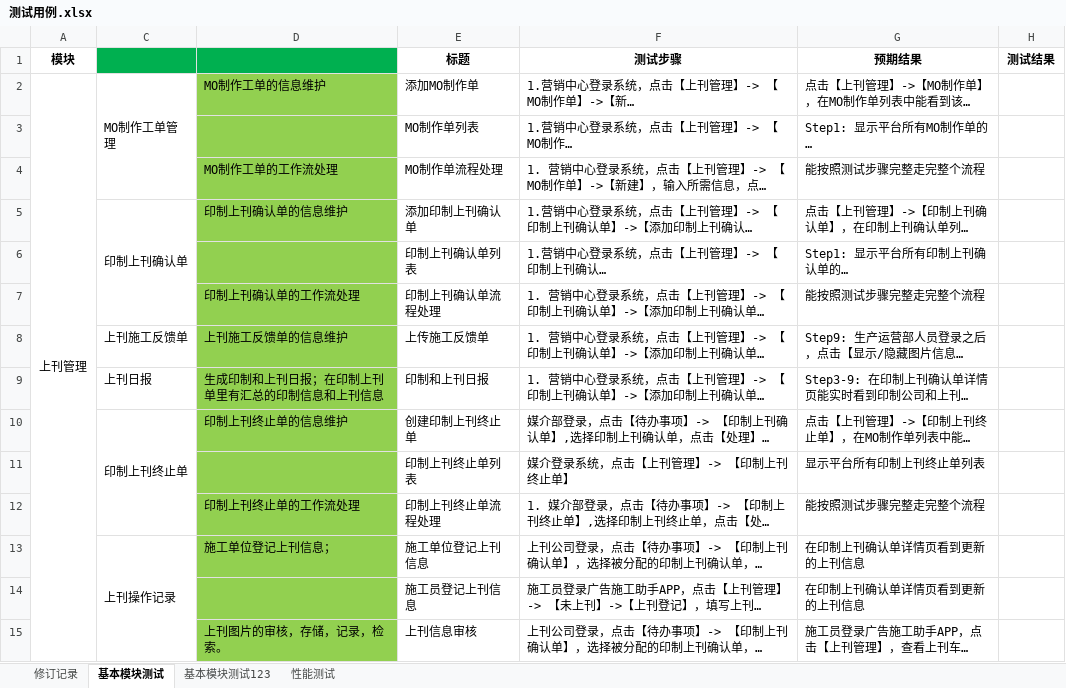
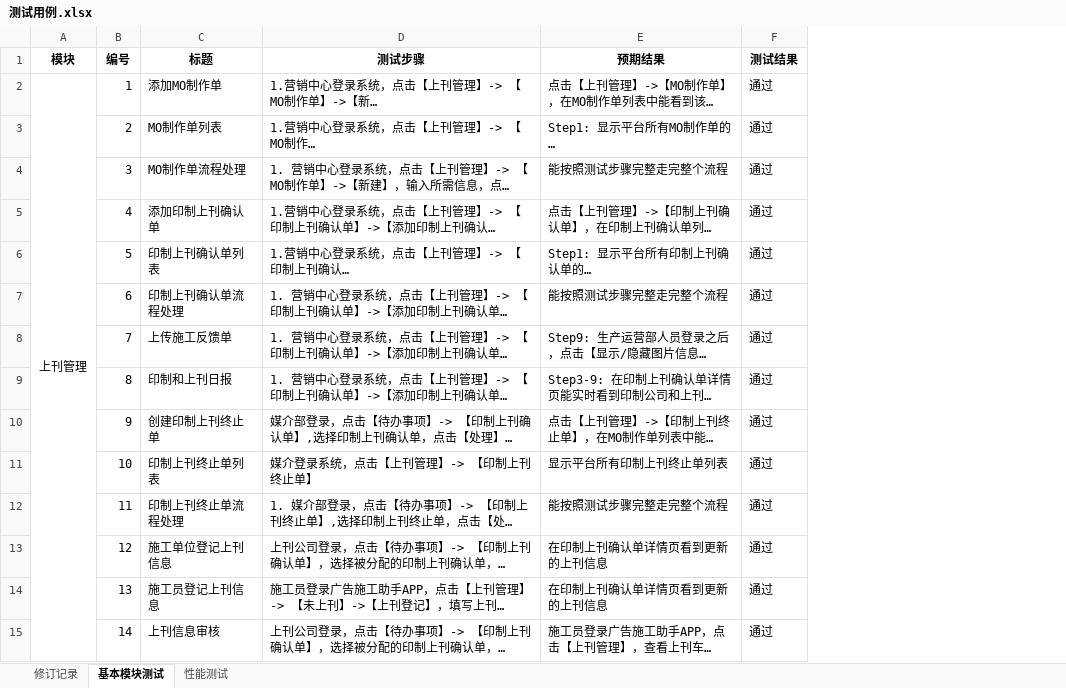
Before and after one commit to iyaoqiujie/gscopeUTILS, an Excel workbook: 文档/北巴传媒/二期测试/2测试阶段/测试用例.xlsx, sheet 基本模块测试, drawn as a sheet; only a part is shown; long unchanged cells end in …; values as stored, in another font and other column widths than the file's, no borders; removed rows and columns are numbered as before the commit, all else as after; the diff covers the shown part only; the diff names each change by its address in the sheet, - before the commit and + after, or states it on an @@ line.

```diff
--- a/文档/北巴传媒/二期测试/2测试阶段/测试用例.xlsx (sheet 基本模块测试)
+++ b/文档/北巴传媒/二期测试/2测试阶段/测试用例.xlsx (sheet 基本模块测试)
-sheet tab: 基本模块测试123
-column C, rows 2-13: MO制作工单管理 |  |  | 印制上刊确认单 |  |  | 上刊施工反馈单 | 上刊日报 | 印制上刊终止单 |  |  | 上刊操作记录
-column D, rows 2-15: MO制作工单的信息维护 |  | MO制作工单的工作流处理 | 印制上刊确认单的信息维护 |  | 印制上刊确认单的工作流处理 | 上刊施工反馈单的信息维护 | 生成印制和上刊日报；在印制上刊单里有汇总的印制信息和上刊信息 | 印制上刊终止单的信息维护 |  | 印制上刊终止单的工作流处理 | 施工单位登记上刊信息； |  | 上刊图片的审核，存储，记录，检索。
@@ column B (编号) unhidden, rows 2-15: 1 | 2 | 3 | 4 | 5 | 6 | 7 | 8 | 9 | 10 | 11 | 12 | 13 | 14 @@
-F2:F15 (测试结果): (empty)
+F2:F15 (测试结果): 通过
```
Also changed, not shown: 20 added rows, 13 removed rows, 173 edited cells, cell formats and merged cells elsewhere in this sheet, 1 other file.
